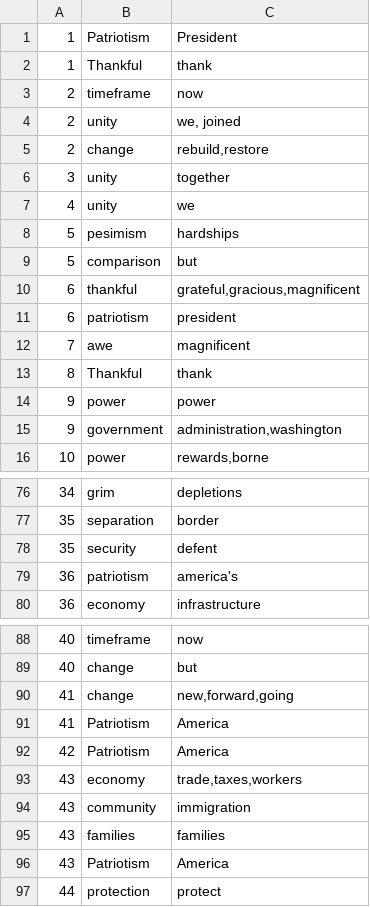
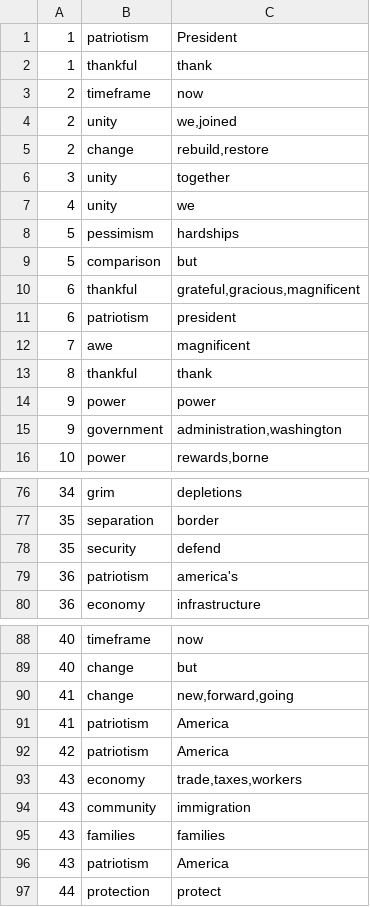
Before and after one commit to imagineLife/scratchpad, a TSV file: data/themes.tsv, drawn as a sheet; only a part is shown, gaps mark what is left out; the diff covers the shown part only.

Commit message:
typo && case adjustments

```diff
--- a/data/themes.tsv
+++ b/data/themes.tsv
@@ -1,5 +1,5 @@
-1	Patriotism	President
-1	Thankful	thank
+1	patriotism	President
+1	thankful	thank
 2	timeframe	now
-2	unity	we, joined
+2	unity	we,joined
 2	change	rebuild,restore
@@ -7,3 +7,3 @@
 4	unity	we
-5	pesimism	hardships
+5	pessimism	hardships
 5	comparison	but
@@ -12,3 +12,3 @@
 7	awe	magnificent
-8	Thankful	thank
+8	thankful	thank
 9	power	power
@@ -77,3 +77,3 @@
 35	separation	border
-35	security	defent
+35	security	defend
 36	patriotism	america's
@@ -90,4 +90,4 @@
 41	change	new,forward,going
-41	Patriotism	America
-42	Patriotism	America
+41	patriotism	America
+42	patriotism	America
 43	economy	trade,taxes,workers
@@ -95,3 +95,3 @@
 43	families	families
-43	Patriotism	America
+43	patriotism	America
 44	protection	protect
```
Also changed, not shown: 4 edited cells elsewhere in this file.
